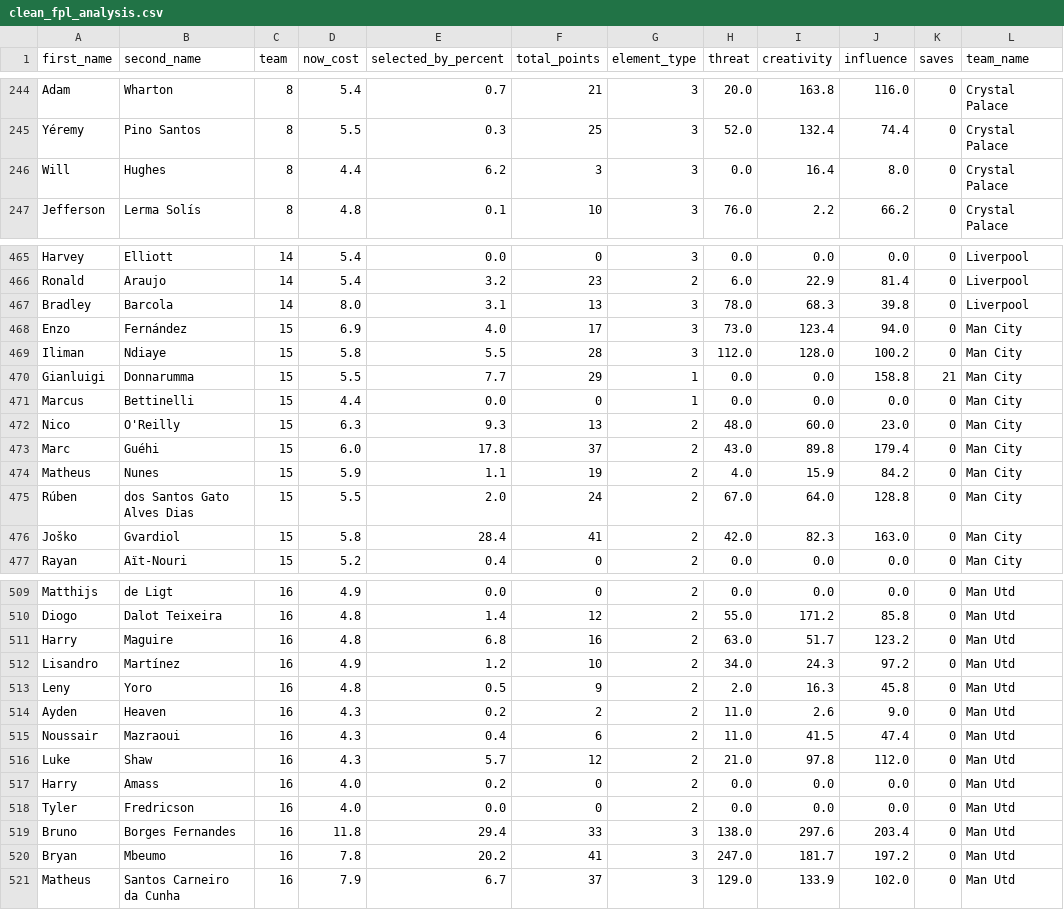
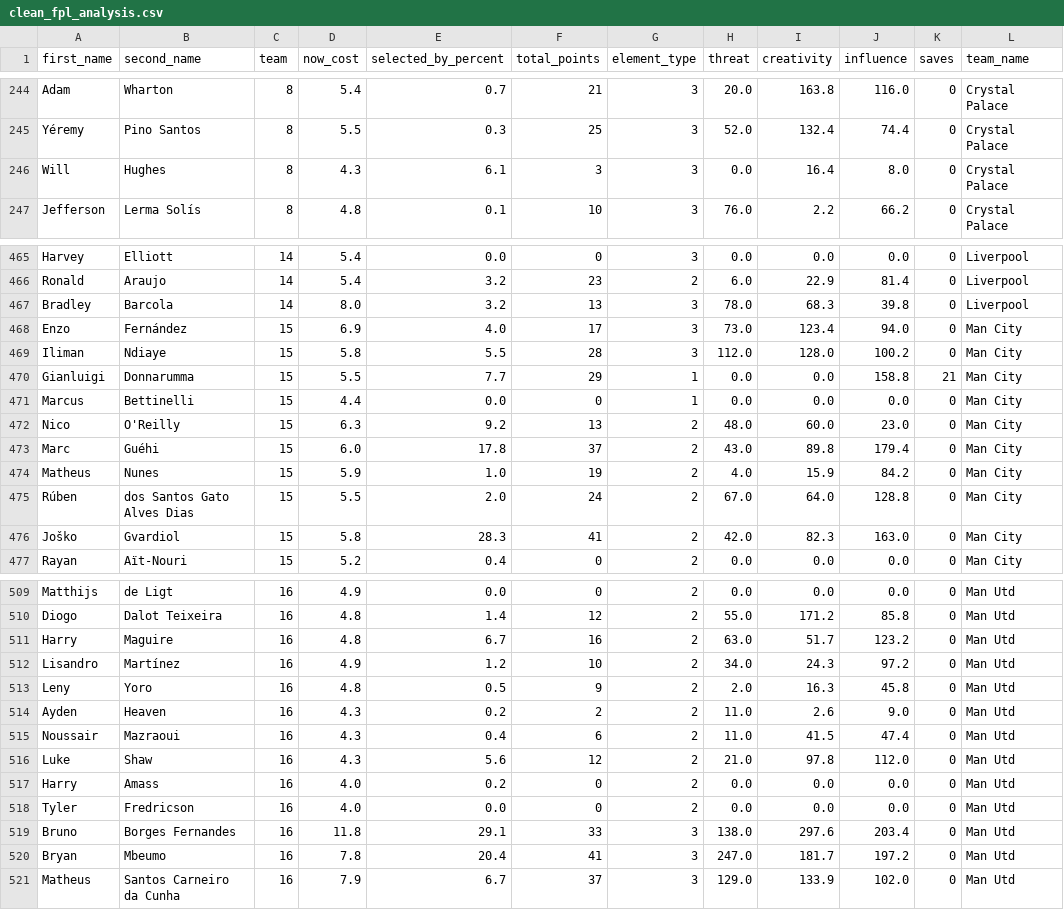
Before and after one commit to magdysayed/Fantasy-Premier-League-FPL-Analytics, a CSV file: clean_fpl_analysis.csv, drawn as a sheet; only a part is shown, gaps mark what is left out; the diff covers the shown part only; the diff names each change by its address in the sheet, - before the commit and + after, or states it on an @@ line.

```diff
--- a/clean_fpl_analysis.csv
+++ b/clean_fpl_analysis.csv
-D246 (now_cost): 4.4
+D246 (now_cost): 4.3
-E246 (selected_by_percent): 6.2
+E246 (selected_by_percent): 6.1
-E467 (selected_by_percent): 3.1
+E467 (selected_by_percent): 3.2
-E472 (selected_by_percent): 9.3
+E472 (selected_by_percent): 9.2
-E474 (selected_by_percent): 1.1
+E474 (selected_by_percent): 1.0
-E476 (selected_by_percent): 28.4
+E476 (selected_by_percent): 28.3
-E511 (selected_by_percent): 6.8
+E511 (selected_by_percent): 6.7
-E516 (selected_by_percent): 5.7
+E516 (selected_by_percent): 5.6
-E519 (selected_by_percent): 29.4
+E519 (selected_by_percent): 29.1
-E520 (selected_by_percent): 20.2
+E520 (selected_by_percent): 20.4
```
Also changed, not shown: 59 edited cells elsewhere in this file.
